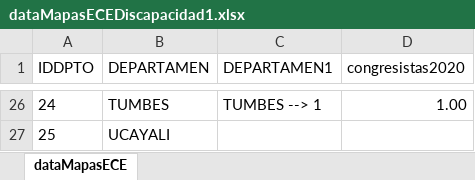
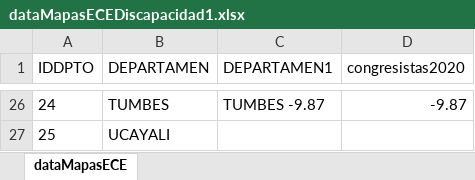
Before and after one commit to ChiaraZamoraM/JNE, an Excel workbook: ECE 2020/dataMapasECEDiscapacidad1.xlsx, sheet dataMapasECE, drawn as a sheet; only a part is shown, gaps mark what is left out; values as stored, in another font and other column widths than the file's, no borders; the diff covers the shown part only; the diff names each change by its address in the sheet, - before the commit and + after, or states it on an @@ line.

```diff
--- a/ECE 2020/dataMapasECEDiscapacidad1.xlsx (sheet dataMapasECE)
+++ b/ECE 2020/dataMapasECEDiscapacidad1.xlsx (sheet dataMapasECE)
-C26 (DEPARTAMEN1): TUMBES --> 1
+C26 (DEPARTAMEN1): TUMBES -9.87
-D26 (congresistas2020): 1.00
+D26 (congresistas2020): -9.87
```
Also changed, not shown: 36 edited cells elsewhere in this sheet.
